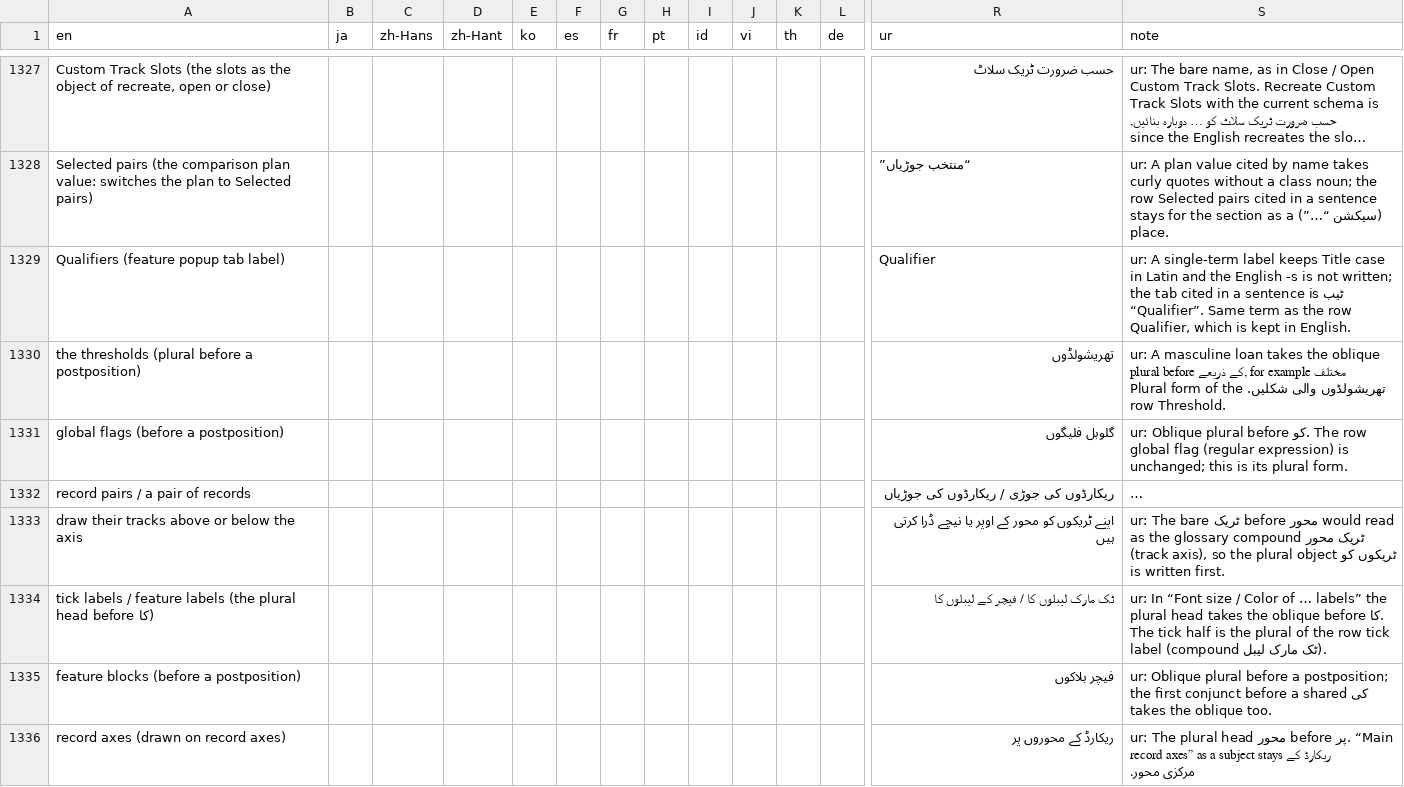
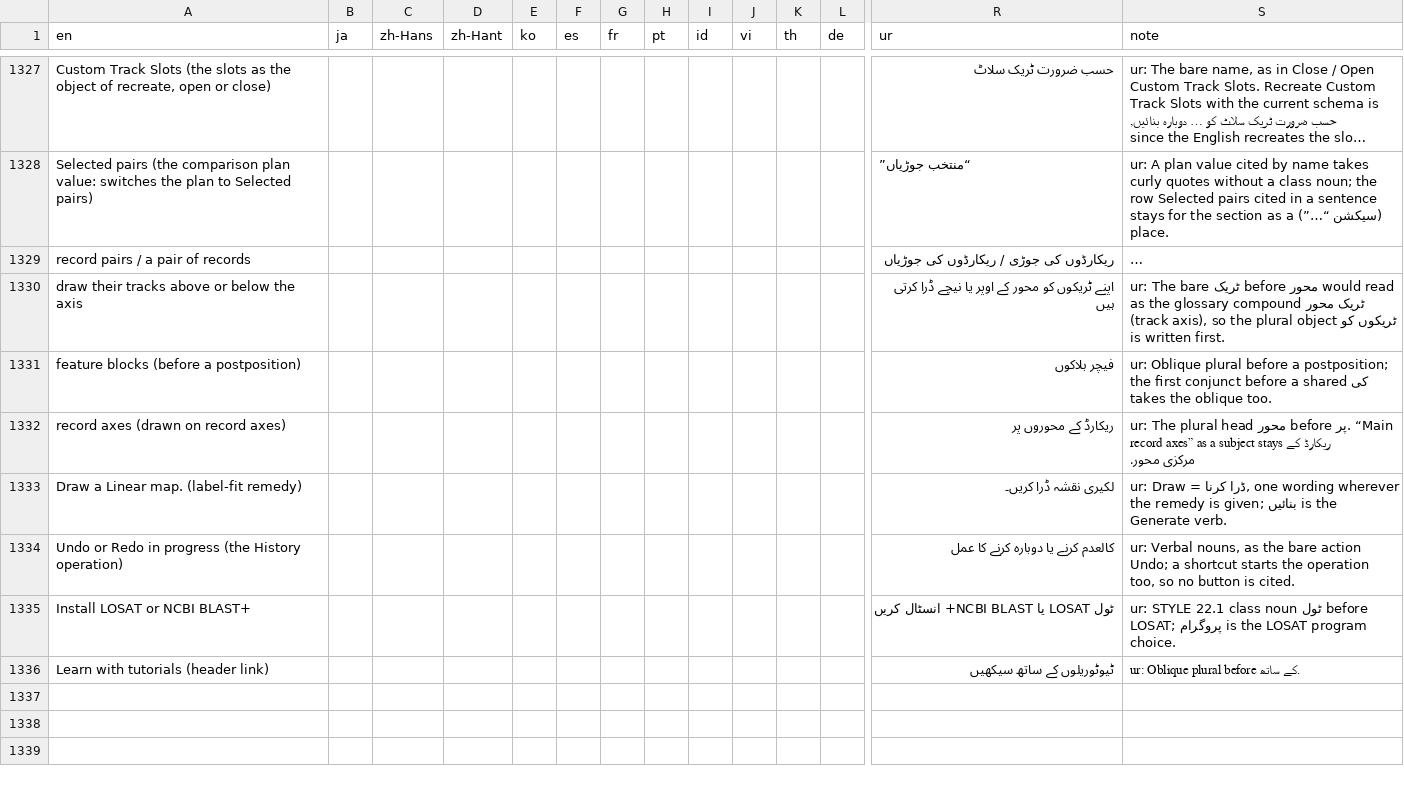
Before and after one commit to satoshikawato/gbdraw, a TSV file: docs/internal/I18N_GLOSSARY.tsv, drawn as a sheet; only a part is shown, gaps mark what is left out; the shorter side is filled out with more unchanged rows; long unchanged cells end in …; rows hold the shown columns only; the diff covers the shown part only; the diff names each change by its address in the sheet, - before the commit and + after, or states it on an @@ line.

```diff
--- a/docs/internal/I18N_GLOSSARY.tsv
+++ b/docs/internal/I18N_GLOSSARY.tsv
-row 1329: Qualifiers (feature popup tab label) |  |  |  |  |  |  |  |  |  |  |  | Qualifier | ur: A single-term label keeps Title case in Latin and the English -s is not written; the tab cited in a sentence is ٹیب “Qualifier”. Same term as the row Qualifier, which is kept in English.
-row 1330: the thresholds (plural before a postposition) |  |  |  |  |  |  |  |  |  |  |  | تھریشولڈوں | ur: A masculine loan takes the oblique plural before کے ذریعے, for example مختلف تھریشولڈوں والی شکلیں. Plural form of the row Threshold.
-row 1331: global flags (before a postposition) |  |  |  |  |  |  |  |  |  |  |  | گلوبل فلیگوں | ur: Oblique plural before کو. The row global flag (regular expression) is unchanged; this is its plural form.
-row 1334: tick labels / feature labels (the plural head before کا) |  |  |  |  |  |  |  |  |  |  |  | ٹک مارک لیبلوں کا / فیچر کے لیبلوں کا | ur: In “Font size / Color of … labels” the plural head takes the oblique before کا. The tick half is the plural of the row tick label (compound ٹک مارک لیبل).
```
Also changed, not shown: 2 removed rows and 11 edited cells elsewhere in this file.
